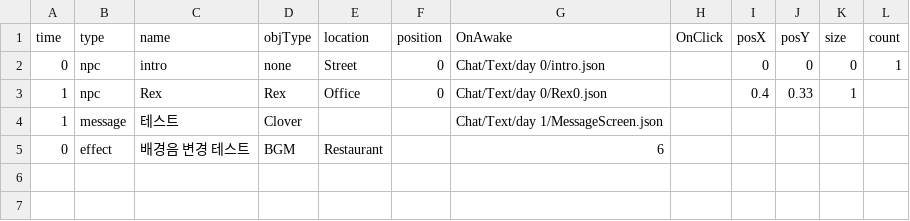
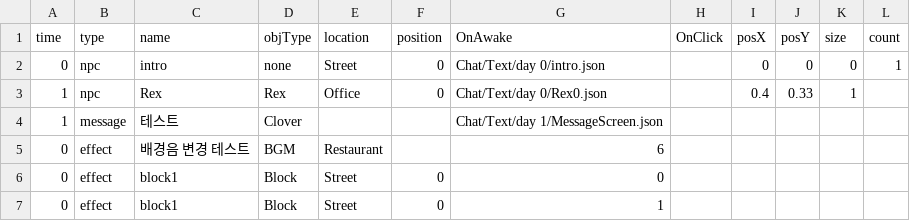
Before and after one commit to Leeslave/project_Editor, a CSV file: Assets/Resources/GameData/World/ObjectData_0.csv, drawn as a sheet; the diff names each change by its address in the sheet, - before the commit and + after, or states it on an @@ line.

```diff
--- a/Assets/Resources/GameData/World/ObjectData_0.csv
+++ b/Assets/Resources/GameData/World/ObjectData_0.csv
+row 6: 0 | effect | block1 | Block | Street | 0 | 0
+row 7: 0 | effect | block1 | Block | Street | 0 | 1
```
Also changed, not shown: 6 other files.
